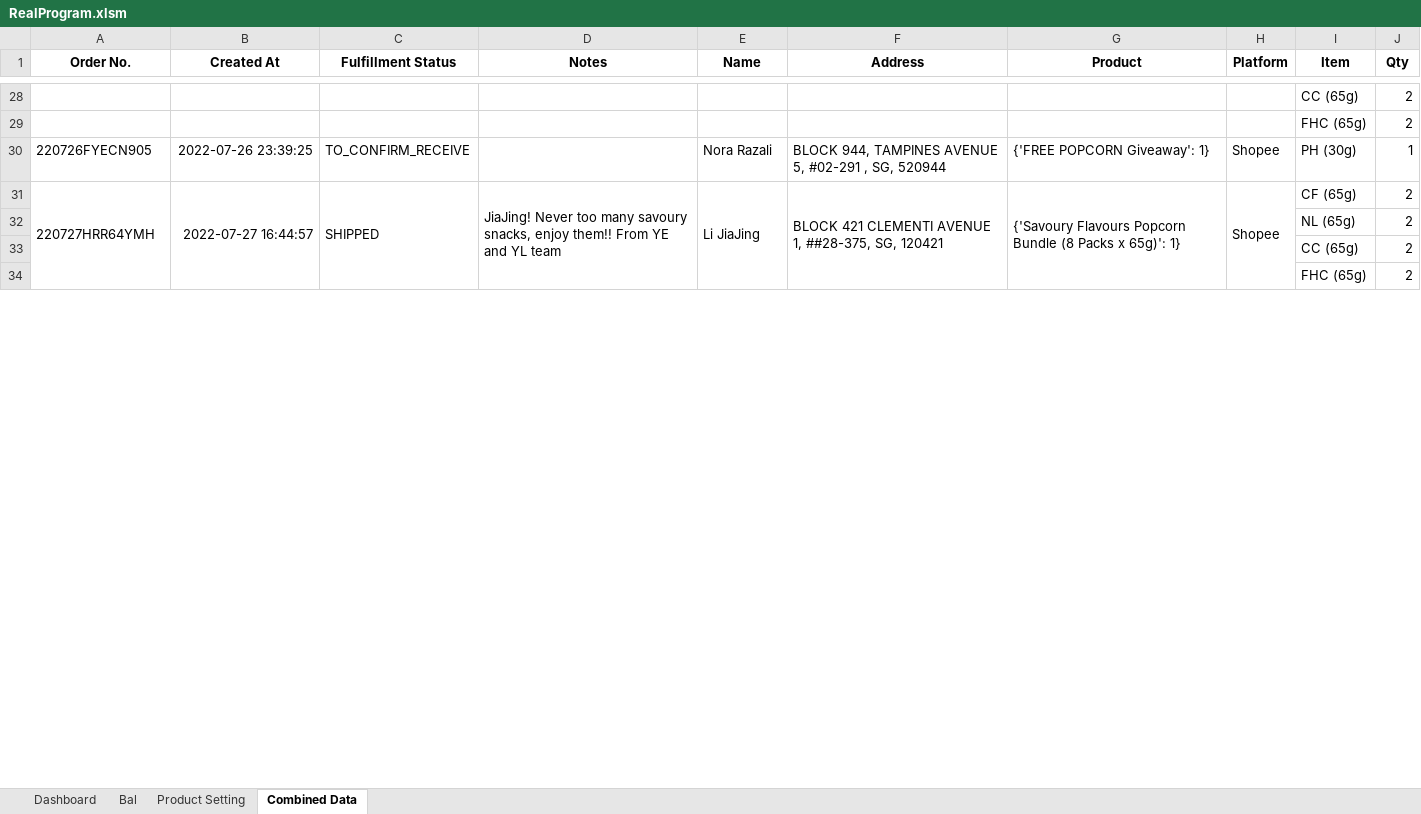
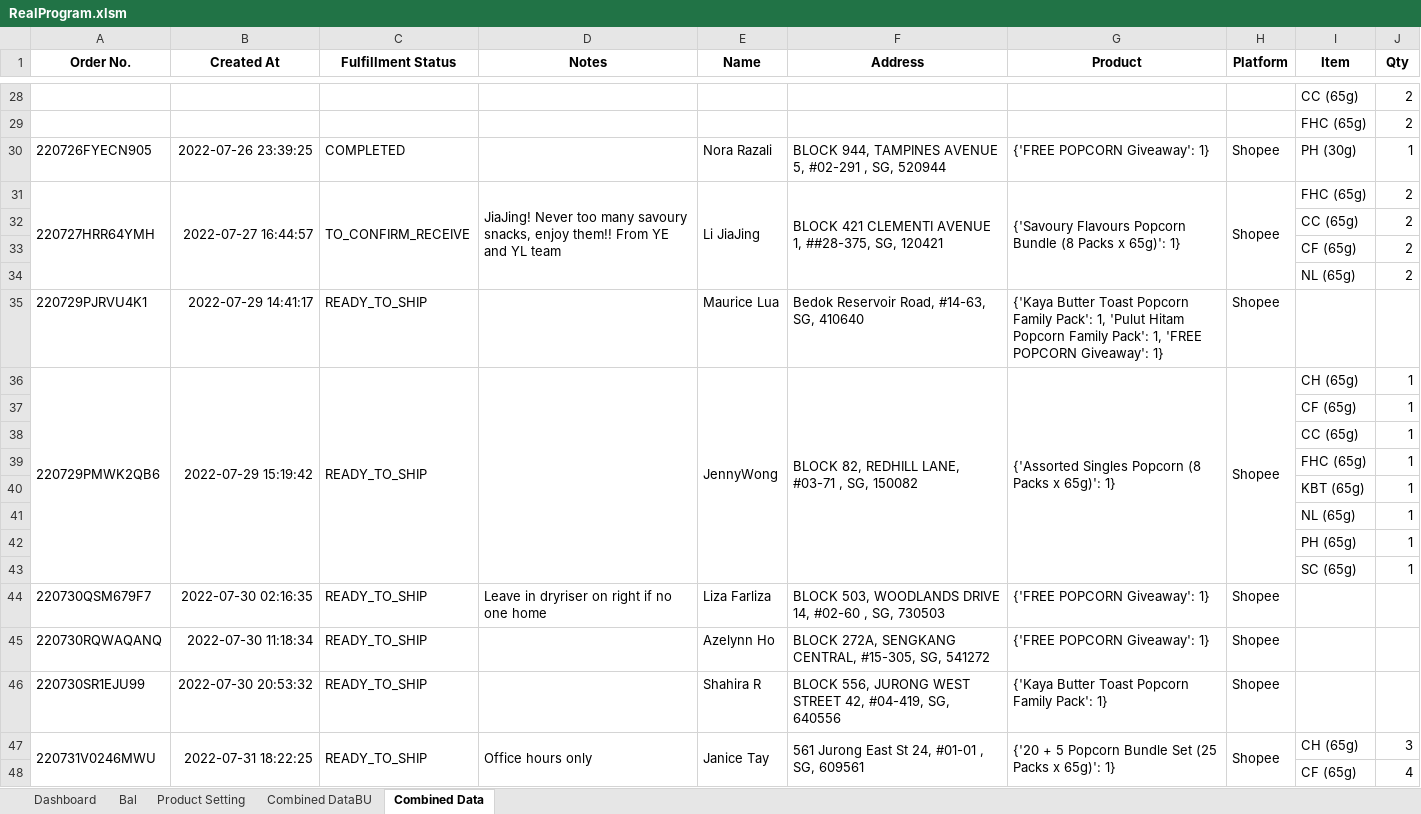
Before and after one commit to TKG-IT-team/Inventory-System, an Excel workbook: RealProgram.xlsm, sheet Combined Data, drawn as a sheet; only a part is shown, gaps mark what is left out; values as stored, in another font and other column widths than the file's, no borders; conditional formats not drawn; removed rows and columns are numbered as before the commit, all else as after; the diff covers the shown part only; the diff names each change by its address in the sheet, - before the commit and + after, or states it on an @@ line.

```diff
--- a/RealProgram.xlsm (sheet Combined Data)
+++ b/RealProgram.xlsm (sheet Combined Data)
+sheet tab: Combined DataBU
-C30 (Fulfillment Status): TO_CONFIRM_RECEIVE
+C30 (Fulfillment Status): COMPLETED
-C31 (Fulfillment Status): SHIPPED
+C31 (Fulfillment Status): TO_CONFIRM_RECEIVE
-I31 (Item): CF (65g)
+I31 (Item): FHC (65g)
@@ row 33 moved to row 32: CC (65g) @@
@@ row 59 moved to row 33: CF (65g) @@
-row 34:  |  |  |  |  |  |  |  | FHC (65g) | 2
+row 35: 220729PJRVU4K1 | 2022-07-29 14:41:17 | READY_TO_SHIP |  | Maurice Lua | Bedok Reservoir Road, #14-63, SG, 410640 | {'Kaya Butter Toast Popcorn Family Pack': 1, 'Pulut Hitam Popcorn Family Pack': 1, 'FREE POPCORN Giveaway': 1} | Shopee
+row 36: 220729PMWK2QB6 | 2022-07-29 15:19:42 | READY_TO_SHIP |  | JennyWong | BLOCK 82, REDHILL LANE, #03-71 , SG, 150082 | {'Assorted Singles Popcorn (8 Packs x 65g)': 1} | Shopee | CH (65g) | 1
+row 37:  |  |  |  |  |  |  |  | CF (65g) | 1
+row 38:  |  |  |  |  |  |  |  | CC (65g) | 1
+row 39:  |  |  |  |  |  |  |  | FHC (65g) | 1
+row 40:  |  |  |  |  |  |  |  | KBT (65g) | 1
+row 41:  |  |  |  |  |  |  |  | NL (65g) | 1
@@ row 51 moved to row 42: PH (65g) @@
+row 43:  |  |  |  |  |  |  |  | SC (65g) | 1
+row 44: 220730QSM679F7 | 2022-07-30 02:16:35 | READY_TO_SHIP | Leave in dryriser on right if no one home | Liza Farliza | BLOCK 503, WOODLANDS DRIVE 14, #02-60 , SG, 730503 | {'FREE POPCORN Giveaway': 1} | Shopee
+row 45: 220730RQWAQANQ | 2022-07-30 11:18:34 | READY_TO_SHIP |  | Azelynn Ho | BLOCK 272A, SENGKANG CENTRAL, #15-305, SG, 541272 | {'FREE POPCORN Giveaway': 1} | Shopee
+row 46: 220730SR1EJU99 | 2022-07-30 20:53:32 | READY_TO_SHIP |  | Shahira R | BLOCK 556, JURONG WEST STREET 42, #04-419, SG, 640556 | {'Kaya Butter Toast Popcorn Family Pack': 1} | Shopee
+row 47: 220731V0246MWU | 2022-07-31 18:22:25 | READY_TO_SHIP | Office hours only | Janice Tay | 561 Jurong East St 24, #01-01 , SG, 609561 | {'20 + 5 Popcorn Bundle Set (25 Packs x 65g)': 1} | Shopee | CH (65g) | 3
+row 48:  |  |  |  |  |  |  |  | CF (65g) | 4
```
Also changed, not shown: 65 added rows, 8 removed rows, 33 moved rows and 19 edited cells elsewhere in this sheet, sheet Bal, hidden cells, charts or pictures, 2 other files.
